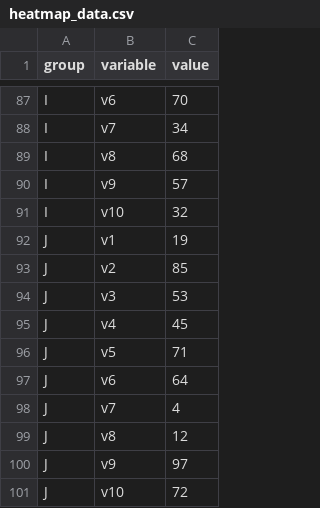
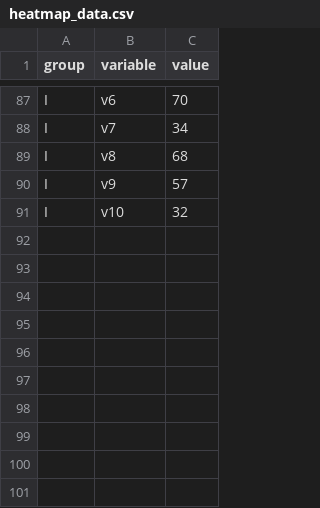
Before and after one commit to thereelnik145/D3-graph-gallery, a CSV file: DATA/heatmap_data.csv, drawn as a sheet; only a part is shown, gaps mark what is left out; the diff names each change by its address in the sheet, - before the commit and + after, or states it on an @@ line.

Commit message:
Update heatmap_data.csv

```diff
--- a/DATA/heatmap_data.csv
+++ b/DATA/heatmap_data.csv
-row 92: J | v1 | 19
-row 93: J | v2 | 85
-row 94: J | v3 | 53
-row 95: J | v4 | 45
-row 96: J | v5 | 71
-row 97: J | v6 | 64
-row 98: J | v7 | 4
-row 99: J | v8 | 12
-row 100: J | v9 | 97
-row 101: J | v10 | 72
```
